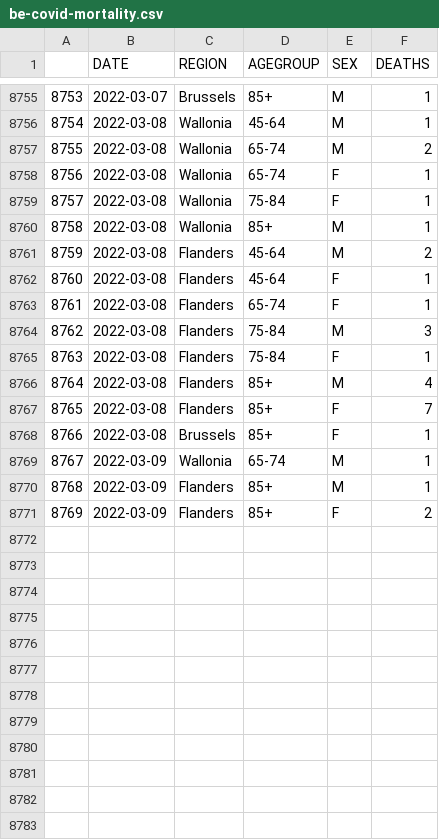
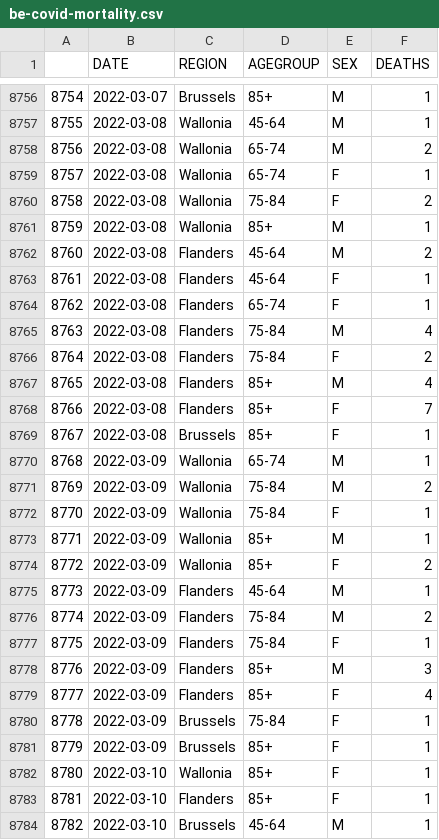
Before and after one commit to pschaus/covidatabe, a CSV file: static/csv/be-covid-mortality.csv, drawn as a sheet; only a part is shown, gaps mark what is left out; addresses are those after the commit; the diff covers the shown part only; the diff names each change by its address in the sheet, - before the commit and + after, or states it on an @@ line.

```diff
--- a/static/csv/be-covid-mortality.csv
+++ b/static/csv/be-covid-mortality.csv
@@ column A renumbered between rows 8720 and 8774 @@
-F8760 (DEATHS): 1
+F8760 (DEATHS): 2
-F8765 (DEATHS): 3
+F8765 (DEATHS): 4
-F8766 (DEATHS): 1
+F8766 (DEATHS): 2
+row 8771: 8769 | 2022-03-09 | Wallonia | 75-84 | M | 2
+row 8772: 8770 | 2022-03-09 | Wallonia | 75-84 | F | 1
-C8773:C8774 (REGION): Flanders
+C8773:C8774 (REGION): Wallonia
+row 8775: 8773 | 2022-03-09 | Flanders | 45-64 | M | 1
+row 8776: 8774 | 2022-03-09 | Flanders | 75-84 | M | 2
+row 8777: 8775 | 2022-03-09 | Flanders | 75-84 | F | 1
+row 8778: 8776 | 2022-03-09 | Flanders | 85+ | M | 3
+row 8779: 8777 | 2022-03-09 | Flanders | 85+ | F | 4
+row 8780: 8778 | 2022-03-09 | Brussels | 75-84 | F | 1
+row 8781: 8779 | 2022-03-09 | Brussels | 85+ | F | 1
+row 8782: 8780 | 2022-03-10 | Wallonia | 85+ | F | 1
+row 8783: 8781 | 2022-03-10 | Flanders | 85+ | F | 1
+row 8784: 8782 | 2022-03-10 | Brussels | 45-64 | M | 1
```
Also changed, not shown: 1 added row and 3 edited cells elsewhere in this file, static/csv/be-covid-provinces-all.csv, 8 other files.
